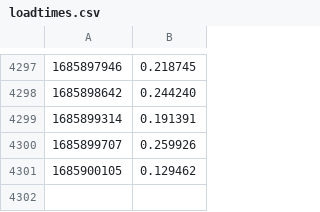
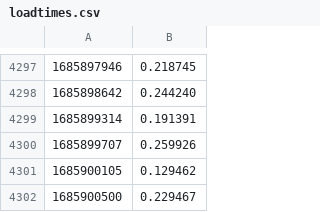
Before and after one commit to andiraduta/monitor-loading-time, a CSV file: loadtimes.csv, drawn as a sheet; only a part is shown, gaps mark what is left out; the diff names each change by its address in the sheet, - before the commit and + after, or states it on an @@ line.

```diff
--- a/loadtimes.csv
+++ b/loadtimes.csv
+row 4302: 1685900500 | 0.229467
```
Also changed, not shown: loadtimes2.csv.
